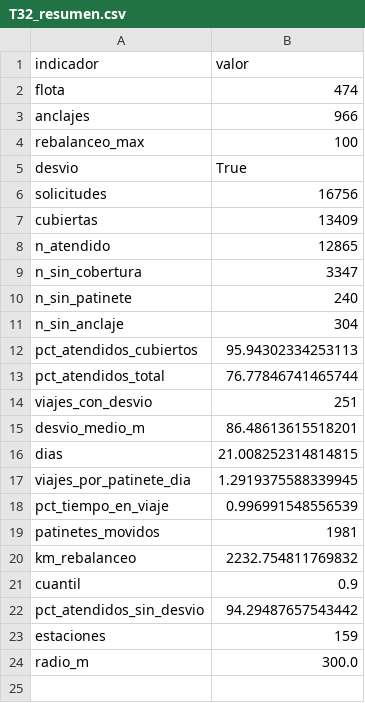
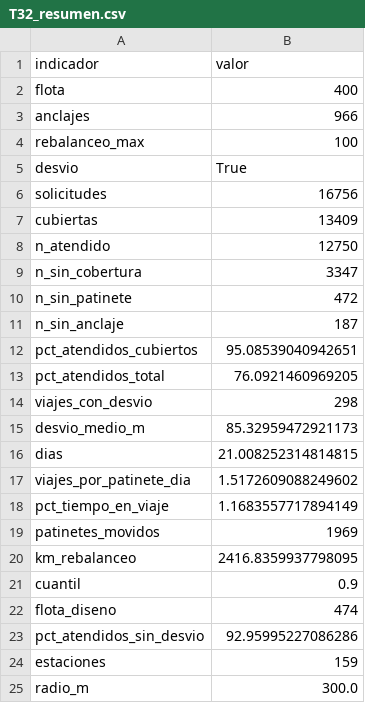
Before and after one commit to javiersaguar/PIDS-Proyecto3, a CSV file: resultados/tablas/movilidad/T32_resumen.csv, drawn as a sheet.

```diff
--- a/resultados/tablas/movilidad/T32_resumen.csv
+++ b/resultados/tablas/movilidad/T32_resumen.csv
@@ -1,3 +1,3 @@
 indicador,valor
-flota,474
+flota,400
 anclajes,966
@@ -7,17 +7,18 @@ solicitudes,16756
 cubiertas,13409
-n_atendido,12865
+n_atendido,12750
 n_sin_cobertura,3347
-n_sin_patinete,240
-n_sin_anclaje,304
-pct_atendidos_cubiertos,95.94302334253113
-pct_atendidos_total,76.77846741465744
-viajes_con_desvio,251
-desvio_medio_m,86.48613615518201
+n_sin_patinete,472
+n_sin_anclaje,187
+pct_atendidos_cubiertos,95.08539040942651
+pct_atendidos_total,76.0921460969205
+viajes_con_desvio,298
+desvio_medio_m,85.32959472921173
 dias,21.008252314814815
-viajes_por_patinete_dia,1.2919375588339945
-pct_tiempo_en_viaje,0.996991548556539
-patinetes_movidos,1981
-km_rebalanceo,2232.754811769832
+viajes_por_patinete_dia,1.5172609088249602
+pct_tiempo_en_viaje,1.1683557717894149
+patinetes_movidos,1969
+km_rebalanceo,2416.8359937798095
 cuantil,0.9
-pct_atendidos_sin_desvio,94.29487657543442
+flota_diseno,474
+pct_atendidos_sin_desvio,92.95995227086286
 estaciones,159
```
Also changed, not shown: resultados/tablas/movilidad/T31_estaciones.csv, resultados/tablas/movilidad/T31_matriz_estaciones.csv, 28 other files.
